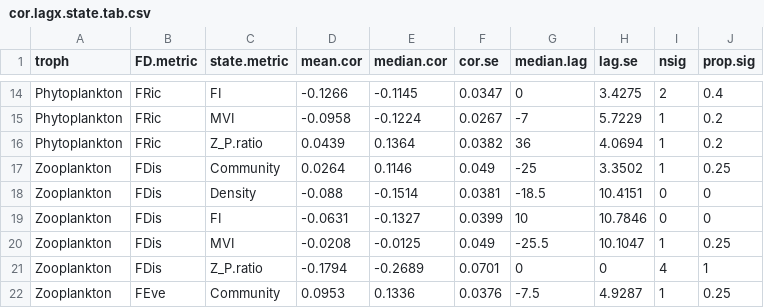
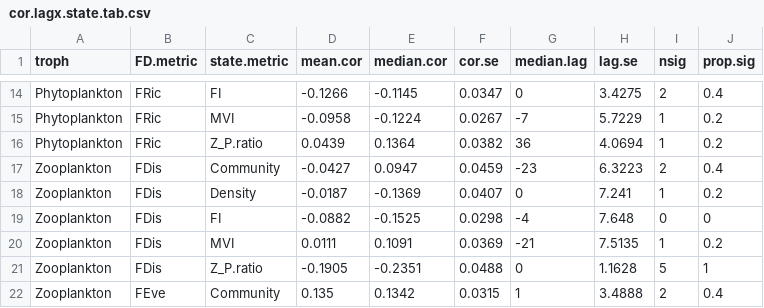
Before and after one commit to duncanobrien/plankton-FD, a CSV file: Results/ccf_tables/cor.lagx.state.tab.csv, drawn as a sheet; only a part is shown, gaps mark what is left out; the diff covers the shown part only.

```diff
--- a/Results/ccf_tables/cor.lagx.state.tab.csv
+++ b/Results/ccf_tables/cor.lagx.state.tab.csv
@@ -16,7 +16,7 @@
 "Phytoplankton","FRic","Z_P.ratio",0.0439,0.1364,0.0382,36,4.0694,1,0.2
-"Zooplankton","FDis","Community",0.0264,0.1146,0.049,-25,3.3502,1,0.25
-"Zooplankton","FDis","Density",-0.088,-0.1514,0.0381,-18.5,10.4151,0,0
-"Zooplankton","FDis","FI",-0.0631,-0.1327,0.0399,10,10.7846,0,0
-"Zooplankton","FDis","MVI",-0.0208,-0.0125,0.049,-25.5,10.1047,1,0.25
-"Zooplankton","FDis","Z_P.ratio",-0.1794,-0.2689,0.0701,0,0,4,1
-"Zooplankton","FEve","Community",0.0953,0.1336,0.0376,-7.5,4.9287,1,0.25
+"Zooplankton","FDis","Community",-0.0427,0.0947,0.0459,-23,6.3223,2,0.4
+"Zooplankton","FDis","Density",-0.0187,-0.1369,0.0407,0,7.241,1,0.2
+"Zooplankton","FDis","FI",-0.0882,-0.1525,0.0298,-4,7.648,0,0
+"Zooplankton","FDis","MVI",0.0111,0.1091,0.0369,-21,7.5135,1,0.2
+"Zooplankton","FDis","Z_P.ratio",-0.1905,-0.2351,0.0488,0,1.1628,5,1
+"Zooplankton","FEve","Community",0.135,0.1342,0.0315,1,3.4888,2,0.4
```
Also changed, not shown: 54 edited cells elsewhere in this file, Results/ccf_tables/cor.lag0.FD.tab.csv, Results/ccf_tables/cor.lag0.lake.tab.csv, 3 other files.
